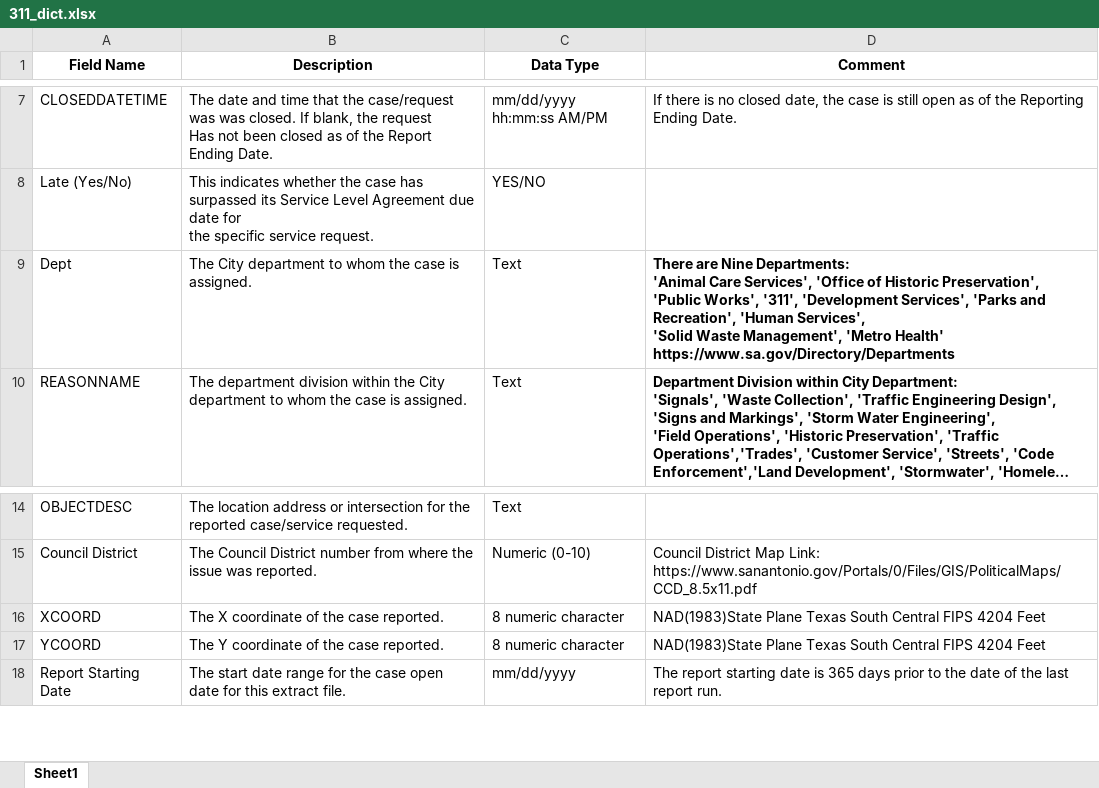
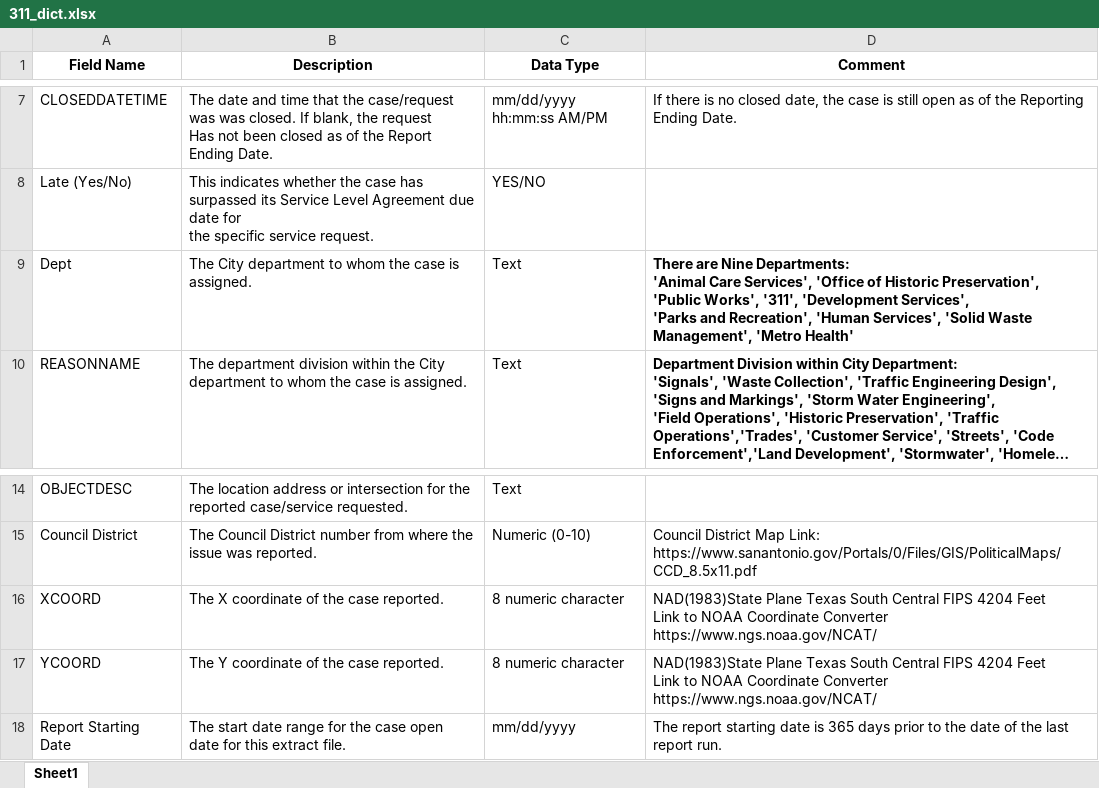
Before and after one commit to mrwoodzi/Data_Science_Certs_Progress, an Excel workbook: Interview_Projects/SA_Analyst_May_12/311_dict.xlsx, sheet Sheet1, drawn as a sheet; only a part is shown, gaps mark what is left out; long unchanged cells end in …; values as stored, in another font and other column widths than the file's, no borders; ↵ is a line break in a cell; the diff names each change by its address in the sheet, - before the commit and + after, or states it on an @@ line.

```diff
--- a/Interview_Projects/SA_Analyst_May_12/311_dict.xlsx (sheet Sheet1)
+++ b/Interview_Projects/SA_Analyst_May_12/311_dict.xlsx (sheet Sheet1)
-D9 (Comment): …'Metro Health' ↵ https://www.sa.gov/Directory/Departments
+D9 (Comment): …'Metro Health'
-D16:D17 (Comment): …4204 Feet
+D16:D17 (Comment): …4204 Feet ↵ Link to NOAA Coordinate Converter ↵ https://www.ngs.noaa.gov/NCAT/
```
Also changed, not shown: 2 other files.
